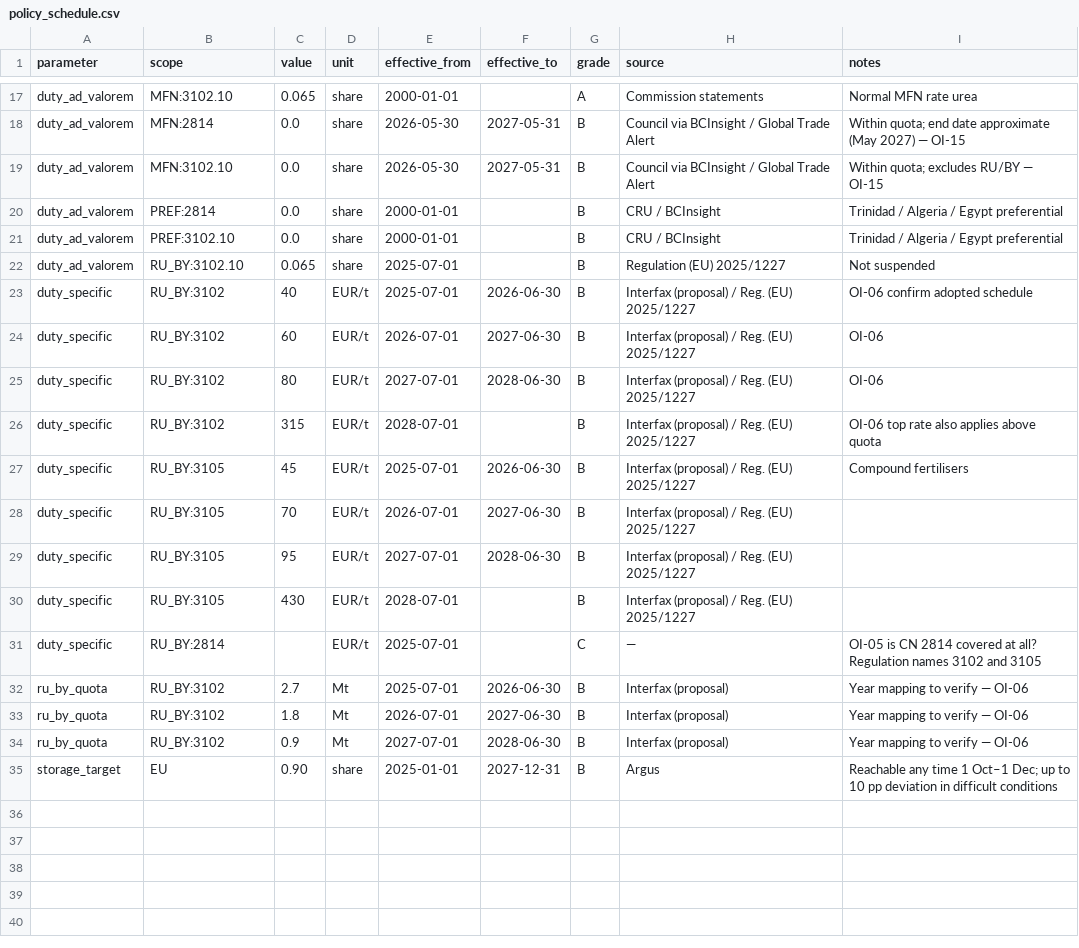
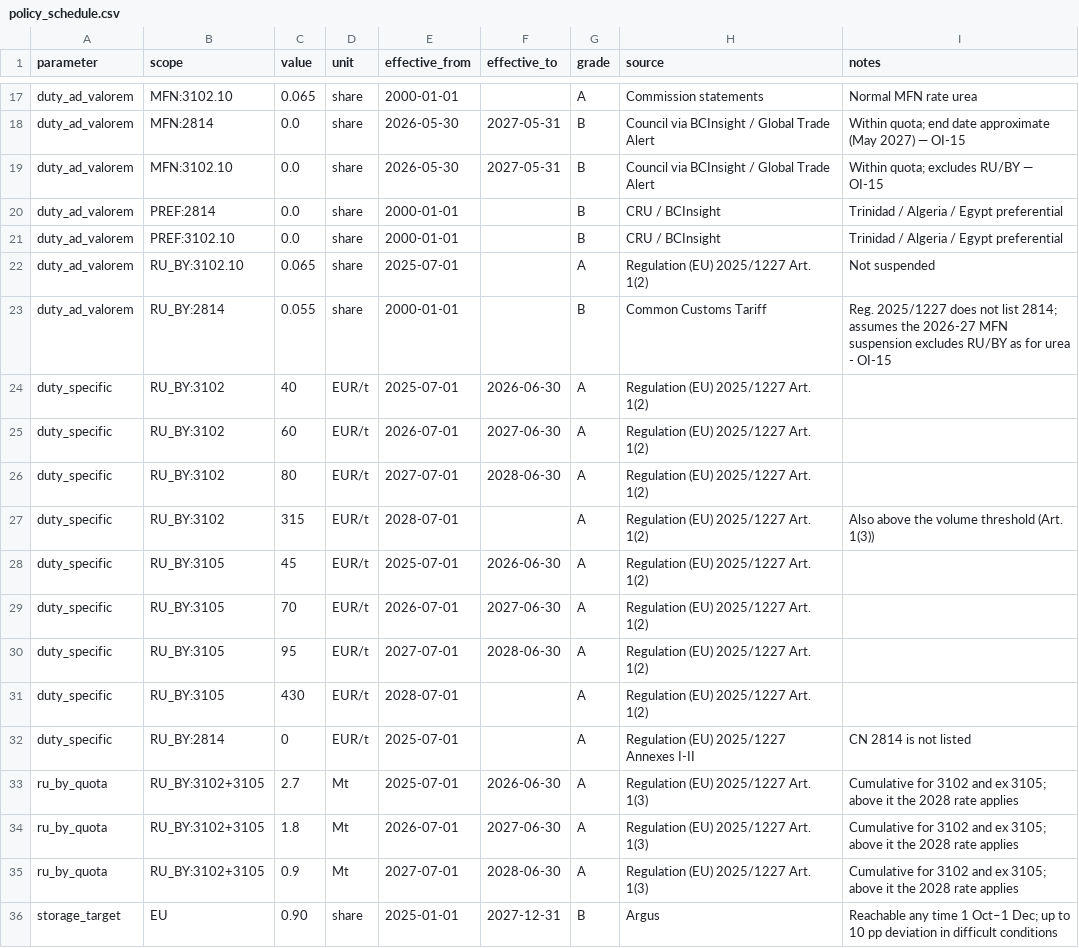
Before and after one commit to andreskv/N-Squeeze, a CSV file: config/policy_schedule.csv, drawn as a sheet; only a part is shown, gaps mark what is left out.

Commit message:
Daily TTF candidate from Yahoo Finance, monthly reconciliation check, and the Russian fertiliser duties from Regulation 2025/1227

```diff
--- a/config/policy_schedule.csv
+++ b/config/policy_schedule.csv
@@ -21,15 +21,16 @@ duty_ad_valorem,PREF:2814,0.0,share,2000-01-01,,B,CRU / BCInsight,Trinidad / Alg
 duty_ad_valorem,PREF:3102.10,0.0,share,2000-01-01,,B,CRU / BCInsight,Trinidad / Algeria / Egypt preferential
-duty_ad_valorem,RU_BY:3102.10,0.065,share,2025-07-01,,B,Regulation (EU) 2025/1227,Not suspended
-duty_specific,RU_BY:3102,40,EUR/t,2025-07-01,2026-06-30,B,Interfax (proposal) / Reg. (EU) 2025/1227,OI-06 confirm adopted schedule
-duty_specific,RU_BY:3102,60,EUR/t,2026-07-01,2027-06-30,B,Interfax (proposal) / Reg. (EU) 2025/1227,OI-06
-duty_specific,RU_BY:3102,80,EUR/t,2027-07-01,2028-06-30,B,Interfax (proposal) / Reg. (EU) 2025/1227,OI-06
-duty_specific,RU_BY:3102,315,EUR/t,2028-07-01,,B,Interfax (proposal) / Reg. (EU) 2025/1227,OI-06 top rate also applies above quota
-duty_specific,RU_BY:3105,45,EUR/t,2025-07-01,2026-06-30,B,Interfax (proposal) / Reg. (EU) 2025/1227,Compound fertilisers
-duty_specific,RU_BY:3105,70,EUR/t,2026-07-01,2027-06-30,B,Interfax (proposal) / Reg. (EU) 2025/1227,
-duty_specific,RU_BY:3105,95,EUR/t,2027-07-01,2028-06-30,B,Interfax (proposal) / Reg. (EU) 2025/1227,
-duty_specific,RU_BY:3105,430,EUR/t,2028-07-01,,B,Interfax (proposal) / Reg. (EU) 2025/1227,
-duty_specific,RU_BY:2814,,EUR/t,2025-07-01,,C,—,OI-05 is CN 2814 covered at all? Regulation names 3102 and 3105
-ru_by_quota,RU_BY:3102,2.7,Mt,2025-07-01,2026-06-30,B,Interfax (proposal),Year mapping to verify — OI-06
-ru_by_quota,RU_BY:3102,1.8,Mt,2026-07-01,2027-06-30,B,Interfax (proposal),Year mapping to verify — OI-06
-ru_by_quota,RU_BY:3102,0.9,Mt,2027-07-01,2028-06-30,B,Interfax (proposal),Year mapping to verify — OI-06
+duty_ad_valorem,RU_BY:3102.10,0.065,share,2025-07-01,,A,Regulation (EU) 2025/1227 Art. 1(2),Not suspended
+duty_ad_valorem,RU_BY:2814,0.055,share,2000-01-01,,B,Common Customs Tariff,Reg. 2025/1227 does not list 2814; assumes the 2026-27 MFN suspension excludes RU/BY as for urea - OI-15
+duty_specific,RU_BY:3102,40,EUR/t,2025-07-01,2026-06-30,A,Regulation (EU) 2025/1227 Art. 1(2),
+duty_specific,RU_BY:3102,60,EUR/t,2026-07-01,2027-06-30,A,Regulation (EU) 2025/1227 Art. 1(2),
+duty_specific,RU_BY:3102,80,EUR/t,2027-07-01,2028-06-30,A,Regulation (EU) 2025/1227 Art. 1(2),
+duty_specific,RU_BY:3102,315,EUR/t,2028-07-01,,A,Regulation (EU) 2025/1227 Art. 1(2),Also above the volume threshold (Art. 1(3))
+duty_specific,RU_BY:3105,45,EUR/t,2025-07-01,2026-06-30,A,Regulation (EU) 2025/1227 Art. 1(2),
+duty_specific,RU_BY:3105,70,EUR/t,2026-07-01,2027-06-30,A,Regulation (EU) 2025/1227 Art. 1(2),
+duty_specific,RU_BY:3105,95,EUR/t,2027-07-01,2028-06-30,A,Regulation (EU) 2025/1227 Art. 1(2),
+duty_specific,RU_BY:3105,430,EUR/t,2028-07-01,,A,Regulation (EU) 2025/1227 Art. 1(2),
+duty_specific,RU_BY:2814,0,EUR/t,2025-07-01,,A,Regulation (EU) 2025/1227 Annexes I-II,CN 2814 is not listed
+ru_by_quota,RU_BY:3102+3105,2.7,Mt,2025-07-01,2026-06-30,A,Regulation (EU) 2025/1227 Art. 1(3),Cumulative for 3102 and ex 3105; above it the 2028 rate applies
+ru_by_quota,RU_BY:3102+3105,1.8,Mt,2026-07-01,2027-06-30,A,Regulation (EU) 2025/1227 Art. 1(3),Cumulative for 3102 and ex 3105; above it the 2028 rate applies
+ru_by_quota,RU_BY:3102+3105,0.9,Mt,2027-07-01,2028-06-30,A,Regulation (EU) 2025/1227 Art. 1(3),Cumulative for 3102 and ex 3105; above it the 2028 rate applies
 storage_target,EU,0.90,share,2025-01-01,2027-12-31,B,Argus,Reachable any time 1 Oct–1 Dec; up to 10 pp deviation in difficult conditions
```
Also changed, not shown: 8 other files.
